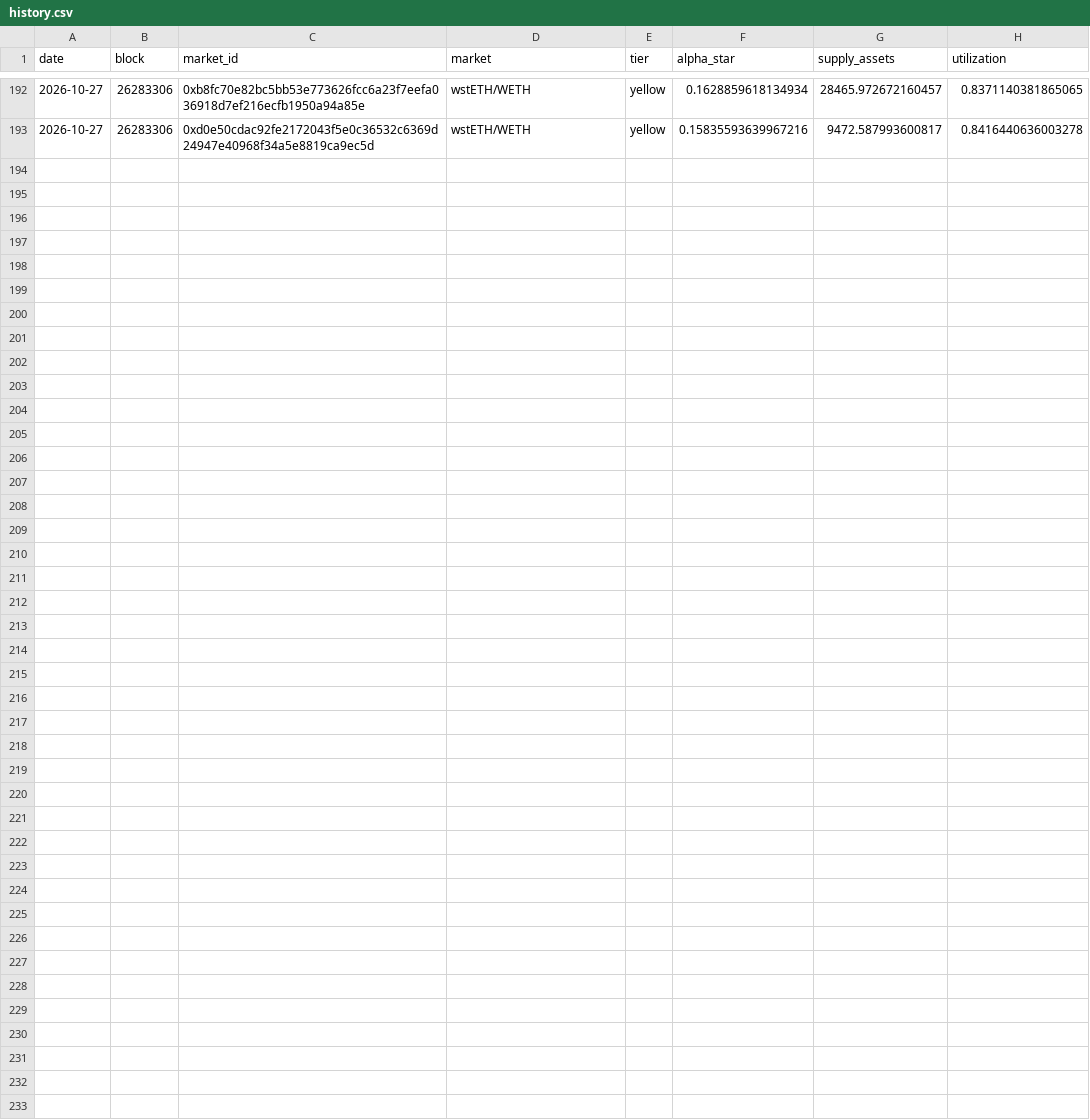
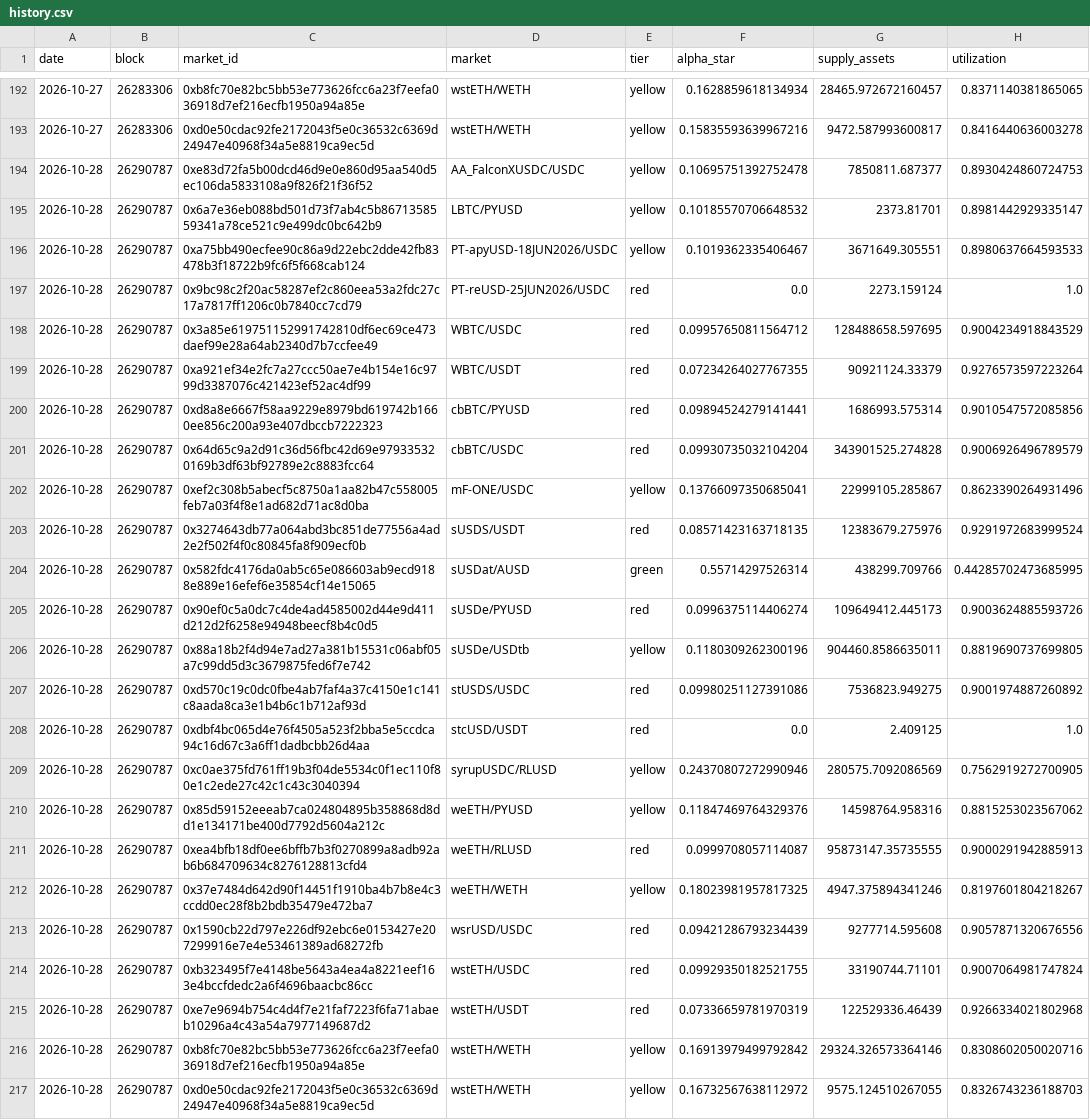
Before and after one commit to paandrighetti/stressMorphoBlue, a CSV file: history.csv, drawn as a sheet; only a part is shown, gaps mark what is left out; the diff names each change by its address in the sheet, - before the commit and + after, or states it on an @@ line.

```diff
--- a/history.csv
+++ b/history.csv
+row 194: 2026-10-28 | 26290787 | 0xe83d72fa5b00dcd46d9e0e860d95aa540d5ec106da5833108a9f826f21f36f52 | AA_FalconXUSDC/USDC | yellow | 0.10695751392752478 | 7850811.687377 | 0.8930424860724753
+row 195: 2026-10-28 | 26290787 | 0x6a7e36eb088bd501d73f7ab4c5b8671358559341a78ce521c9e499dc0bc642b9 | LBTC/PYUSD | yellow | 0.10185570706648532 | 2373.81701 | 0.8981442929335147
+row 196: 2026-10-28 | 26290787 | 0xa75bb490ecfee90c86a9d22ebc2dde42fb83478b3f18722b9fc6f5f668cab124 | PT-apyUSD-18JUN2026/USDC | yellow | 0.1019362335406467 | 3671649.305551 | 0.8980637664593533
+row 197: 2026-10-28 | 26290787 | 0x9bc98c2f20ac58287ef2c860eea53a2fdc27c17a7817ff1206c0b7840cc7cd79 | PT-reUSD-25JUN2026/USDC | red | 0.0 | 2273.159124 | 1.0
+row 198: 2026-10-28 | 26290787 | 0x3a85e619751152991742810df6ec69ce473daef99e28a64ab2340d7b7ccfee49 | WBTC/USDC | red | 0.09957650811564712 | 128488658.597695 | 0.9004234918843529
+row 199: 2026-10-28 | 26290787 | 0xa921ef34e2fc7a27ccc50ae7e4b154e16c9799d3387076c421423ef52ac4df99 | WBTC/USDT | red | 0.07234264027767355 | 90921124.33379 | 0.9276573597223264
+row 200: 2026-10-28 | 26290787 | 0xd8a8e6667f58aa9229e8979bd619742b1660ee856c200a93e407dbccb7222323 | cbBTC/PYUSD | red | 0.09894524279141441 | 1686993.575314 | 0.9010547572085856
+row 201: 2026-10-28 | 26290787 | 0x64d65c9a2d91c36d56fbc42d69e979335320169b3df63bf92789e2c8883fcc64 | cbBTC/USDC | red | 0.09930735032104204 | 343901525.274828 | 0.9006926496789579
+row 202: 2026-10-28 | 26290787 | 0xef2c308b5abecf5c8750a1aa82b47c558005feb7a03f4f8e1ad682d71ac8d0ba | mF-ONE/USDC | yellow | 0.13766097350685041 | 22999105.285867 | 0.8623390264931496
+row 203: 2026-10-28 | 26290787 | 0x3274643db77a064abd3bc851de77556a4ad2e2f502f4f0c80845fa8f909ecf0b | sUSDS/USDT | red | 0.08571423163718135 | 12383679.275976 | 0.9291972683999524
+row 204: 2026-10-28 | 26290787 | 0x582fdc4176da0ab5c65e086603ab9ecd9188e889e16efef6e35854cf14e15065 | sUSDat/AUSD | green | 0.55714297526314 | 438299.709766 | 0.44285702473685995
+row 205: 2026-10-28 | 26290787 | 0x90ef0c5a0dc7c4de4ad4585002d44e9d411d212d2f6258e94948beecf8b4c0d5 | sUSDe/PYUSD | red | 0.0996375114406274 | 109649412.445173 | 0.9003624885593726
+row 206: 2026-10-28 | 26290787 | 0x88a18b2f4d94e7ad27a381b15531c06abf05a7c99dd5d3c3679875fed6f7e742 | sUSDe/USDtb | yellow | 0.1180309262300196 | 904460.8586635011 | 0.8819690737699805
+row 207: 2026-10-28 | 26290787 | 0xd570c19c0dc0fbe4ab7faf4a37c4150e1c141c8aada8ca3e1b4b6c1b712af93d | stUSDS/USDC | red | 0.09980251127391086 | 7536823.949275 | 0.9001974887260892
+row 208: 2026-10-28 | 26290787 | 0xdbf4bc065d4e76f4505a523f2bba5e5ccdca94c16d67c3a6ff1dadbcbb26d4aa | stcUSD/USDT | red | 0.0 | 2.409125 | 1.0
+row 209: 2026-10-28 | 26290787 | 0xc0ae375fd761ff19b3f04de5534c0f1ec110f80e1c2ede27c42c1c43c3040394 | syrupUSDC/RLUSD | yellow | 0.24370807272990946 | 280575.7092086569 | 0.7562919272700905
+row 210: 2026-10-28 | 26290787 | 0x85d59152eeeab7ca024804895b358868d8dd1e134171be400d7792d5604a212c | weETH/PYUSD | yellow | 0.11847469764329376 | 14598764.958316 | 0.8815253023567062
+row 211: 2026-10-28 | 26290787 | 0xea4bfb18df0ee6bffb7b3f0270899a8adb92ab6b684709634c8276128813cfd4 | weETH/RLUSD | red | 0.0999708057114087 | 95873147.35735555 | 0.9000291942885913
+row 212: 2026-10-28 | 26290787 | 0x37e7484d642d90f14451f1910ba4b7b8e4c3ccdd0ec28f8b2bdb35479e472ba7 | weETH/WETH | yellow | 0.18023981957817325 | 4947.375894341246 | 0.8197601804218267
+row 213: 2026-10-28 | 26290787 | 0x1590cb22d797e226df92ebc6e0153427e207299916e7e4e53461389ad68272fb | wsrUSD/USDC | red | 0.09421286793234439 | 9277714.595608 | 0.9057871320676556
+row 214: 2026-10-28 | 26290787 | 0xb323495f7e4148be5643a4ea4a8221eef163e4bccfdedc2a6f4696baacbc86cc | wstETH/USDC | red | 0.09929350182521755 | 33190744.71101 | 0.9007064981747824
+row 215: 2026-10-28 | 26290787 | 0xe7e9694b754c4d4f7e21faf7223f6fa71abaeb10296a4c43a54a7977149687d2 | wstETH/USDT | red | 0.07336659781970319 | 122529336.46439 | 0.9266334021802968
+row 216: 2026-10-28 | 26290787 | 0xb8fc70e82bc5bb53e773626fcc6a23f7eefa036918d7ef216ecfb1950a94a85e | wstETH/WETH | yellow | 0.16913979499792842 | 29324.326573364146 | 0.8308602050020716
+row 217: 2026-10-28 | 26290787 | 0xd0e50cdac92fe2172043f5e0c36532c6369d24947e40968f34a5e8819ca9ec5d | wstETH/WETH | yellow | 0.16732567638112972 | 9575.124510267055 | 0.8326743236188703
```
Also changed, not shown: 4 other files.
